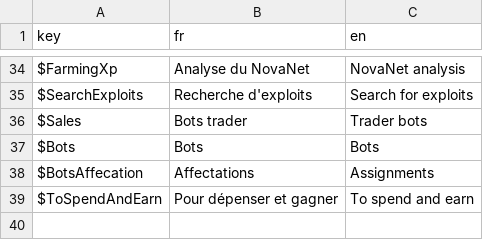
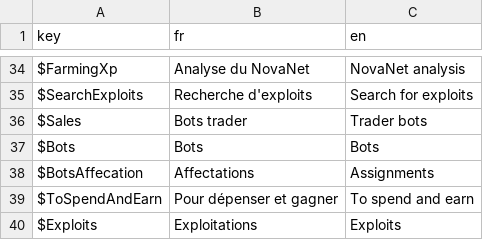
Before and after one commit to Proksimas/HackerIDLE, a CSV file: hackeridle/Game/Translations/generic_translations.csv, drawn as a sheet; only a part is shown, gaps mark what is left out; the diff names each change by its address in the sheet, - before the commit and + after, or states it on an @@ line.

Commit message:
exploits incremental works

```diff
--- a/hackeridle/Game/Translations/generic_translations.csv
+++ b/hackeridle/Game/Translations/generic_translations.csv
+row 40: $Exploits | Exploitations | Exploits
```
Also changed, not shown: 6 other files.
